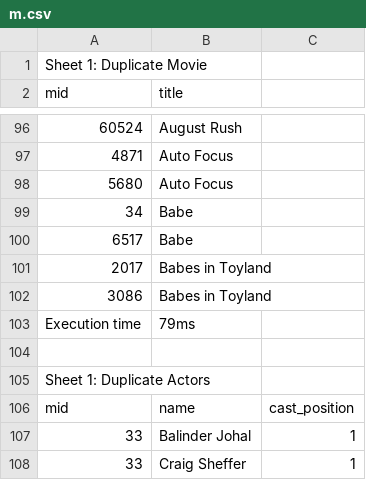
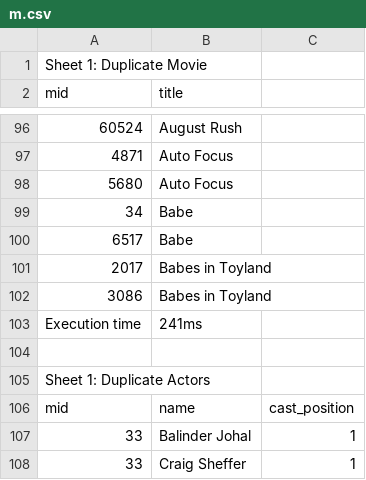
Before and after one commit to WilliamM-L/soen363_project, a CSV file: phase1_sql/phase1_csv/m.csv, drawn as a sheet; only a part is shown, gaps mark what is left out.

```diff
--- a/phase1_sql/phase1_csv/m.csv
+++ b/phase1_sql/phase1_csv/m.csv
@@ -102,3 +102,3 @@ mid,title,
 3086,Babes in Toyland,
-Execution time ,79ms,
+Execution time ,241ms,
 ,,
```
Also changed, not shown: phase1_sql/phase1_csv/h_3.csv, 8 other files.
